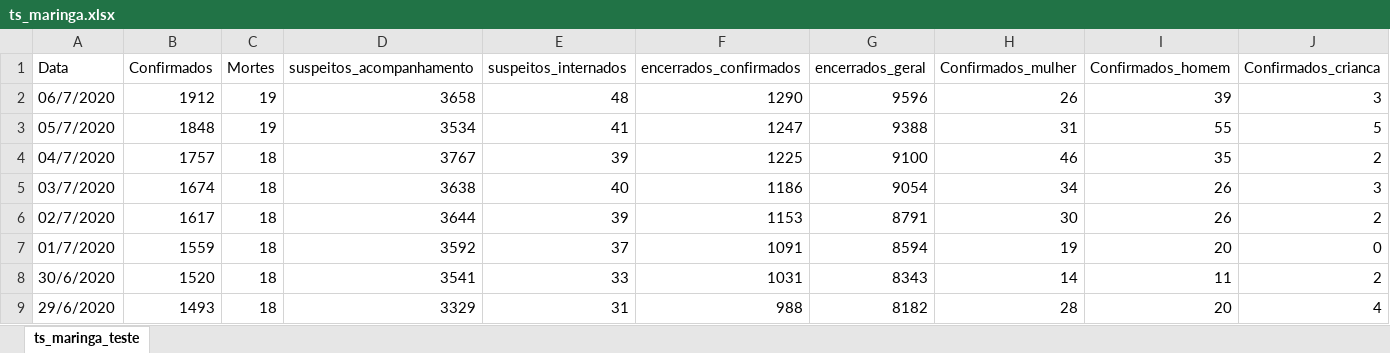
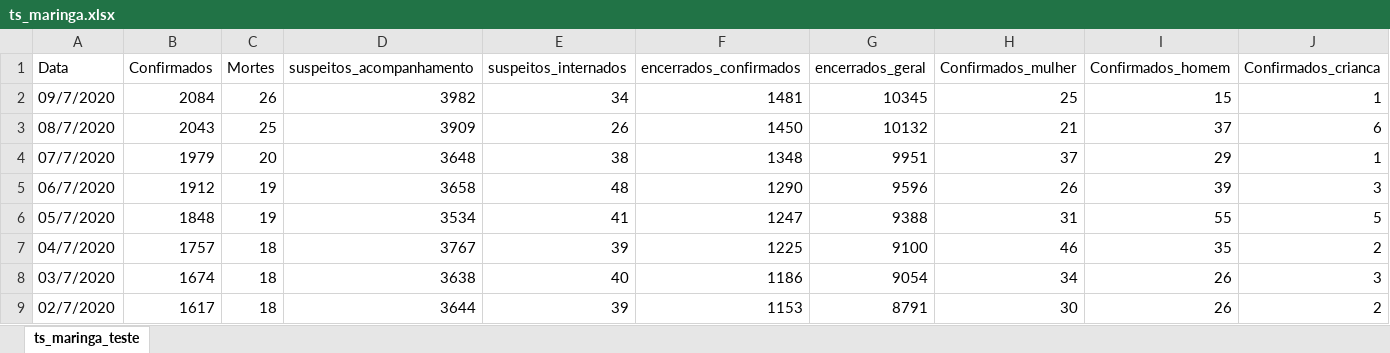
Before and after one commit to ansesu/rtlive_maringa, an Excel workbook: data/ts_maringa.xlsx, sheet ts_maringa_teste, drawn as a sheet; only a part is shown; the shorter side is filled out with more unchanged rows; values as stored, in another font and other column widths than the file's, no borders; rows hold the shown columns only; the diff names each change by its address in the sheet, - before the commit and + after, or states it on an @@ line.

```diff
--- a/data/ts_maringa.xlsx (sheet ts_maringa_teste)
+++ b/data/ts_maringa.xlsx (sheet ts_maringa_teste)
+row 2: 09/7/2020 | 2084 | 26 | 3982 | 34 | 1481 | 10345 | 25 | 15 | 1
+row 3: 08/7/2020 | 2043 | 25 | 3909 | 26 | 1450 | 10132 | 21 | 37 | 6
+row 4: 07/7/2020 | 1979 | 20 | 3648 | 38 | 1348 | 9951 | 37 | 29 | 1
```
Also changed, not shown: 3 other files.
